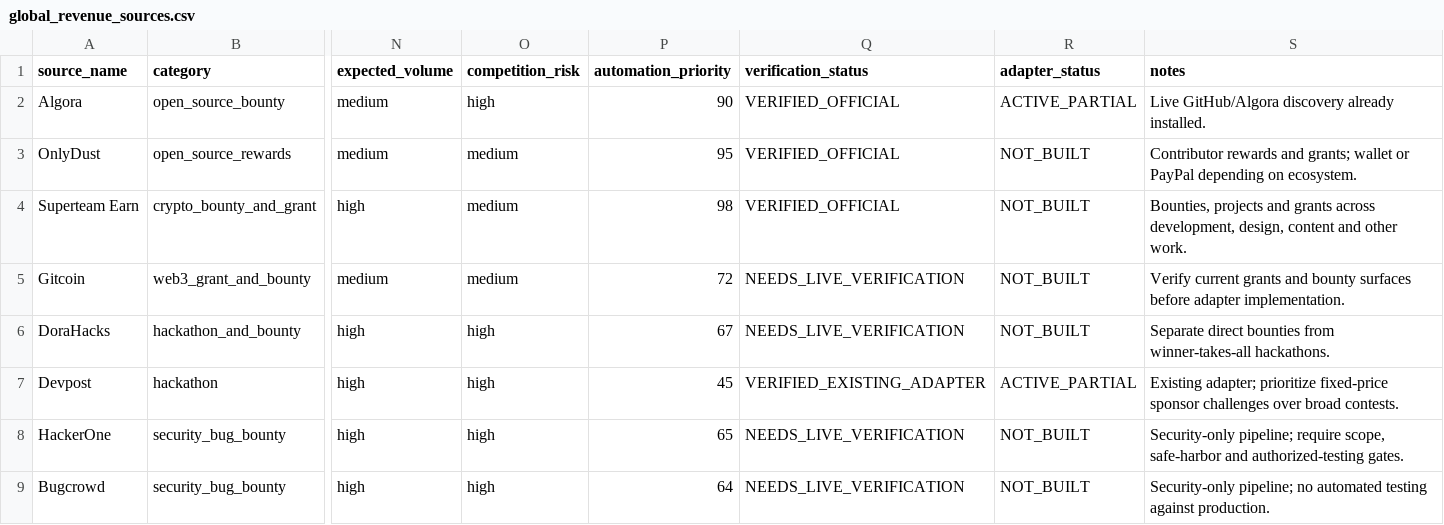
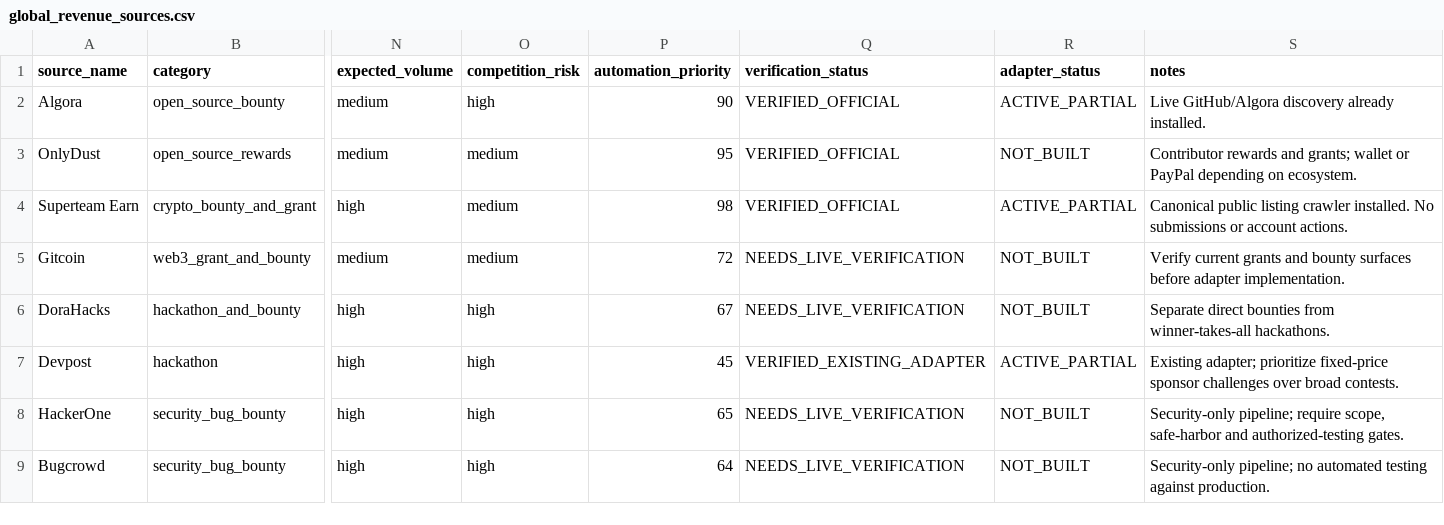
Before and after one commit to ainetwork-global/AI-Network-Lab-Brain, a CSV file: 01_GLOBAL_REVENUE_BRAIN/02_SOURCE_MAP/global_revenue_sources.csv, drawn as a sheet; only a part is shown, gaps mark what is left out; the diff names each change by its address in the sheet, - before the commit and + after, or states it on an @@ line.

```diff
--- a/01_GLOBAL_REVENUE_BRAIN/02_SOURCE_MAP/global_revenue_sources.csv
+++ b/01_GLOBAL_REVENUE_BRAIN/02_SOURCE_MAP/global_revenue_sources.csv
-R4 (adapter_status): NOT_BUILT
+R4 (adapter_status): ACTIVE_PARTIAL
-S4 (notes): Bounties, projects and grants across development, design, content and other work.
+S4 (notes): Canonical public listing crawler installed. No submissions or account actions.
```
Also changed, not shown: 01_GLOBAL_REVENUE_BRAIN/02_SOURCE_MAP/global_source_priority_ranking.csv, 01_GLOBAL_REVENUE_BRAIN/02_SOURCE_MAP/source_adapter_backlog.csv, 6 other files.
